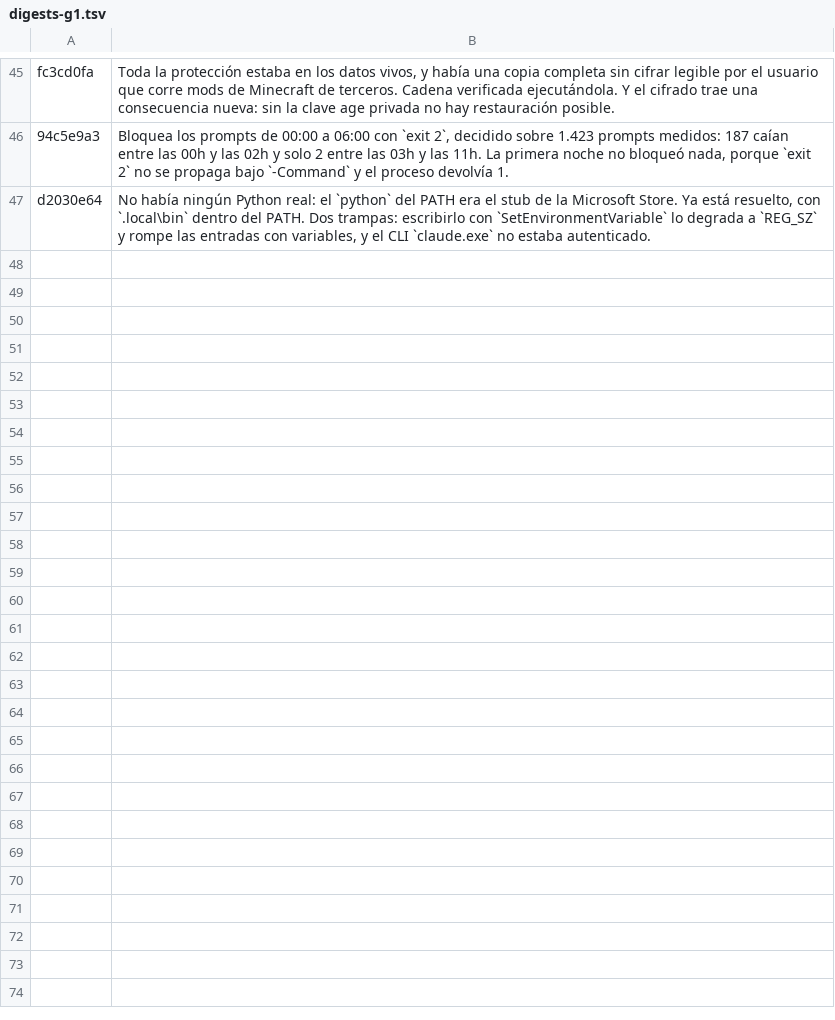
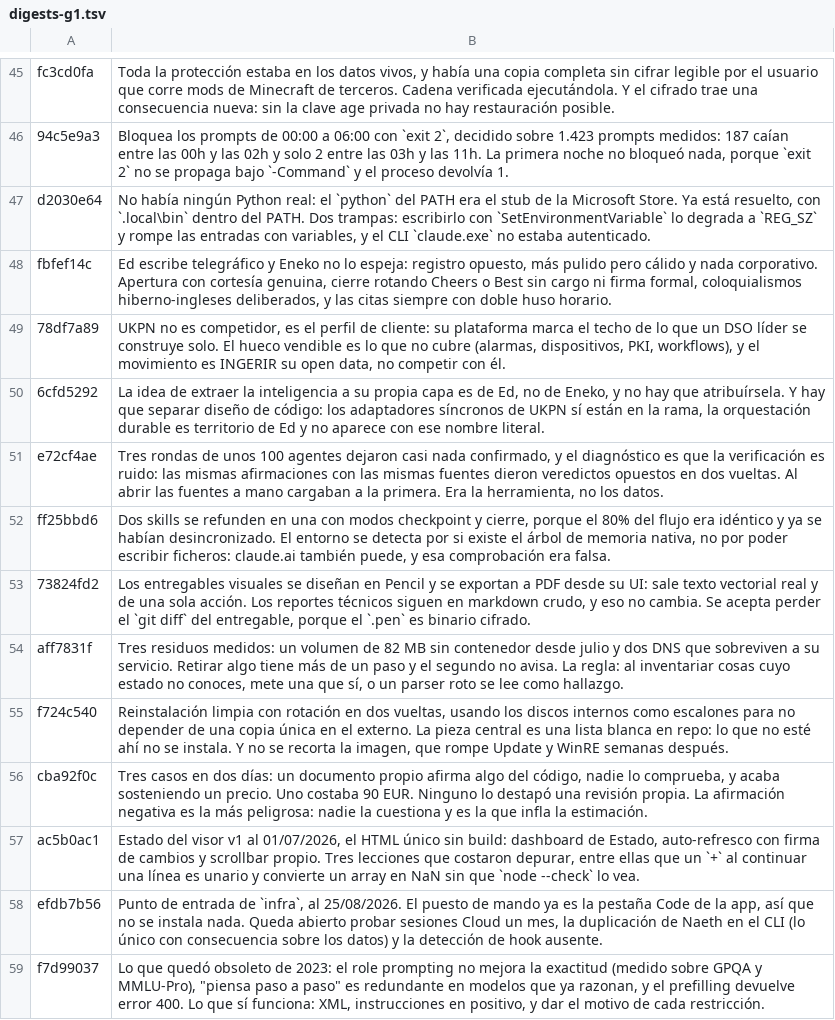
Before and after one commit to Enraxk/naeth, a TSV file: docs/plan/digests-g1.tsv, drawn as a sheet; only a part is shown, gaps mark what is left out.

Commit message:
Cuarta tanda: 72 de 477, y G1 va por 63 de 97
Doce más, aplicadas en los dos nodos. El tope de 300 sigue sin apretar: los 59
digests escritos hasta ahora caben todos, y los más densos se quedan en 291.

```diff
--- a/docs/plan/digests-g1.tsv
+++ b/docs/plan/digests-g1.tsv
@@ -47 +47,13 @@ fc3cd0fa	Toda la protección estaba en los datos vivos, y había una copia compl
 d2030e64	No había ningún Python real: el `python` del PATH era el stub de la Microsoft Store. Ya está resuelto, con `.local\bin` dentro del PATH. Dos trampas: escribirlo con `SetEnvironmentVariable` lo degrada a `REG_SZ` y rompe las entradas con variables, y el CLI `claude.exe` no estaba autenticado.
+fbfef14c	Ed escribe telegráfico y Eneko no lo espeja: registro opuesto, más pulido pero cálido y nada corporativo. Apertura con cortesía genuina, cierre rotando Cheers o Best sin cargo ni firma formal, coloquialismos hiberno-ingleses deliberados, y las citas siempre con doble huso horario.
+78df7a89	UKPN no es competidor, es el perfil de cliente: su plataforma marca el techo de lo que un DSO líder se construye solo. El hueco vendible es lo que no cubre (alarmas, dispositivos, PKI, workflows), y el movimiento es INGERIR su open data, no competir con él.
+6cfd5292	La idea de extraer la inteligencia a su propia capa es de Ed, no de Eneko, y no hay que atribuírsela. Y hay que separar diseño de código: los adaptadores síncronos de UKPN sí están en la rama, la orquestación durable es territorio de Ed y no aparece con ese nombre literal.
+e72cf4ae	Tres rondas de unos 100 agentes dejaron casi nada confirmado, y el diagnóstico es que la verificación es ruido: las mismas afirmaciones con las mismas fuentes dieron veredictos opuestos en dos vueltas. Al abrir las fuentes a mano cargaban a la primera. Era la herramienta, no los datos.
+ff25bbd6	Dos skills se refunden en una con modos checkpoint y cierre, porque el 80% del flujo era idéntico y ya se habían desincronizado. El entorno se detecta por si existe el árbol de memoria nativa, no por poder escribir ficheros: claude.ai también puede, y esa comprobación era falsa.
+73824fd2	Los entregables visuales se diseñan en Pencil y se exportan a PDF desde su UI: sale texto vectorial real y de una sola acción. Los reportes técnicos siguen en markdown crudo, y eso no cambia. Se acepta perder el `git diff` del entregable, porque el `.pen` es binario cifrado.
+aff7831f	Tres residuos medidos: un volumen de 82 MB sin contenedor desde julio y dos DNS que sobreviven a su servicio. Retirar algo tiene más de un paso y el segundo no avisa. La regla: al inventariar cosas cuyo estado no conoces, mete una que sí, o un parser roto se lee como hallazgo.
+f724c540	Reinstalación limpia con rotación en dos vueltas, usando los discos internos como escalones para no depender de una copia única en el externo. La pieza central es una lista blanca en repo: lo que no esté ahí no se instala. Y no se recorta la imagen, que rompe Update y WinRE semanas después.
+cba92f0c	Tres casos en dos días: un documento propio afirma algo del código, nadie lo comprueba, y acaba sosteniendo un precio. Uno costaba 90 EUR. Ninguno lo destapó una revisión propia. La afirmación negativa es la más peligrosa: nadie la cuestiona y es la que infla la estimación.
+ac5b0ac1	Estado del visor v1 al 01/07/2026, el HTML único sin build: dashboard de Estado, auto-refresco con firma de cambios y scrollbar propio. Tres lecciones que costaron depurar, entre ellas que un `+` al continuar una línea es unario y convierte un array en NaN sin que `node --check` lo vea.
+efdb7b56	Punto de entrada de `infra`, al 25/08/2026. El puesto de mando ya es la pestaña Code de la app, así que no se instala nada. Queda abierto probar sesiones Cloud un mes, la duplicación de Naeth en el CLI (lo único con consecuencia sobre los datos) y la detección de hook ausente.
+f7d99037	Lo que quedó obsoleto de 2023: el role prompting no mejora la exactitud (medido sobre GPQA y MMLU-Pro), "piensa paso a paso" es redundante en modelos que ya razonan, y el prefilling devuelve error 400. Lo que sí funciona: XML, instrucciones en positivo, y dar el motivo de cada restricción.
```
Also changed, not shown: 1 other file.
